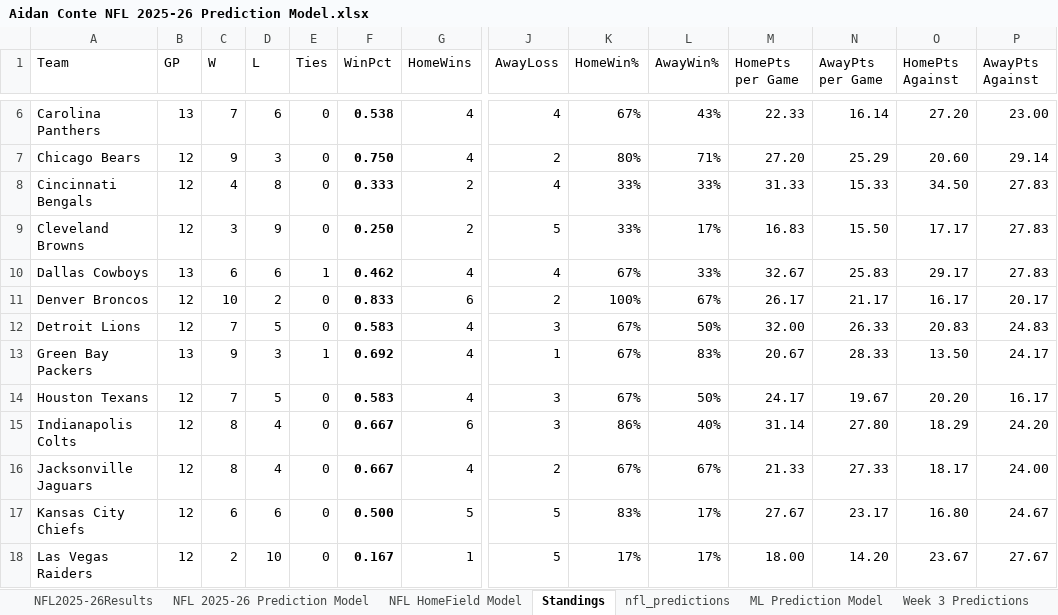
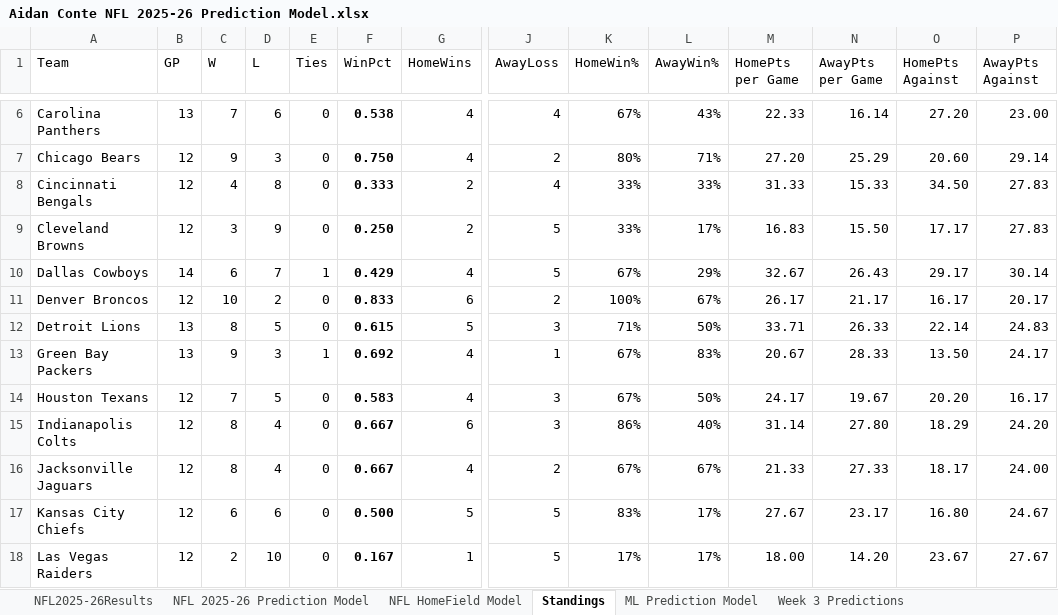
Before and after one commit to AidzNasty/NFL-Prediction-Model, an Excel workbook: Aidan Conte NFL 2025-26 Prediction Model.xlsx, sheet Standings, drawn as a sheet; only a part is shown, gaps mark what is left out; values as stored, in another font and other column widths than the file's, no borders; table styles not drawn; the diff names each change by its address in the sheet, - before the commit and + after, or states it on an @@ line.

```diff
--- a/Aidan Conte NFL 2025-26 Prediction Model.xlsx (sheet Standings)
+++ b/Aidan Conte NFL 2025-26 Prediction Model.xlsx (sheet Standings)
-sheet tab: nfl_predictions
-B10 (GP): 13
+B10 (GP): 14
-D10 (L): 6
+D10 (L): 7
-F10 (WinPct): 0.462
+F10 (WinPct): 0.429
-J10 (AwayLoss): 4
+J10 (AwayLoss): 5
-L10 (AwayWin%): 33%
+L10 (AwayWin%): 29%
-N10 (AwayPts per Game): 25.83
+N10 (AwayPts per Game): 26.43
-P10 (AwayPts Against): 27.83
+P10 (AwayPts Against): 30.14
-B12 (GP): 12
+B12 (GP): 13
-C12 (W): 7
+C12 (W): 8
-F12 (WinPct): 0.583
+F12 (WinPct): 0.615
-G12 (HomeWins): 4
+G12 (HomeWins): 5
-K12 (HomeWin%): 67%
+K12 (HomeWin%): 71%
-M12 (HomePts per Game): 32.00
+M12 (HomePts per Game): 33.71
-O12 (HomePts Against): 20.83
+O12 (HomePts Against): 22.14
```
Also changed, not shown: sheet ML Prediction Model, sheet NFL HomeField Model, sheet NFL 2025-26 Prediction Model, sheet NFL2025-26Results, formulas that keep their value.
